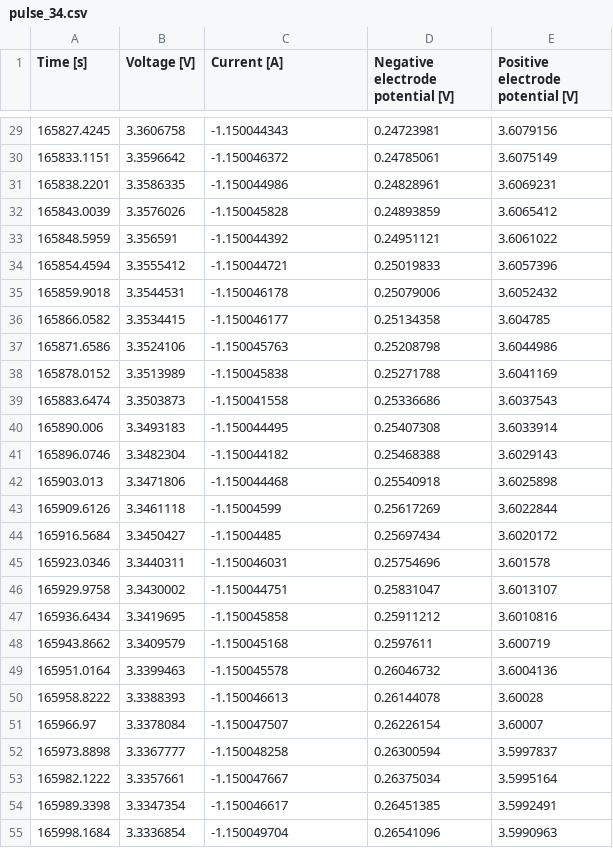
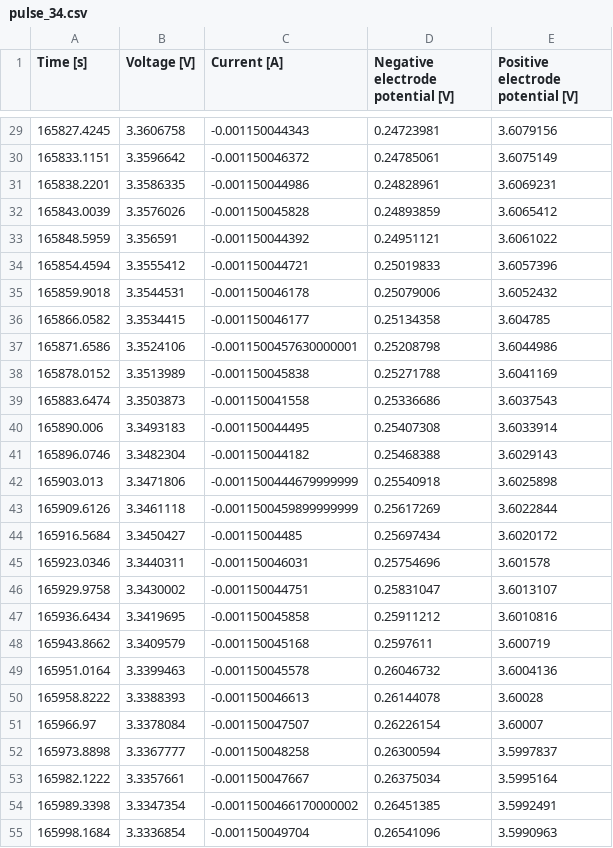
Before and after one commit to paramm-team/pybamm-param, a CSV file: pbparam/input/data/GITT/pulse_34.csv, drawn as a sheet; only a part is shown, gaps mark what is left out; the diff covers the shown part only.

```diff
--- a/pbparam/input/data/GITT/pulse_34.csv
+++ b/pbparam/input/data/GITT/pulse_34.csv
@@ -29,27 +29,27 @@ Time [s],Voltage [V],Current [A],Negative electrode potential [V],Positive elect
-165827.4245,3.3606758,-1.150044343,0.24723981,3.6079156
-165833.1151,3.3596642,-1.150046372,0.24785061,3.6075149
-165838.2201,3.3586335,-1.150044986,0.24828961,3.6069231
-165843.0039,3.3576026,-1.150045828,0.24893859,3.6065412
-165848.5959,3.356591,-1.150044392,0.24951121,3.6061022
-165854.4594,3.3555412,-1.150044721,0.25019833,3.6057396
-165859.9018,3.3544531,-1.150046178,0.25079006,3.6052432
-165866.0582,3.3534415,-1.150046177,0.25134358,3.604785
-165871.6586,3.3524106,-1.150045763,0.25208798,3.6044986
-165878.0152,3.3513989,-1.150045838,0.25271788,3.6041169
-165883.6474,3.3503873,-1.150041558,0.25336686,3.6037543
-165890.006,3.3493183,-1.150044495,0.25407308,3.6033914
-165896.0746,3.3482304,-1.150044182,0.25468388,3.6029143
-165903.013,3.3471806,-1.150044468,0.25540918,3.6025898
-165909.6126,3.3461118,-1.15004599,0.25617269,3.6022844
-165916.5684,3.3450427,-1.15004485,0.25697434,3.6020172
-165923.0346,3.3440311,-1.150046031,0.25754696,3.601578
-165929.9758,3.3430002,-1.150044751,0.25831047,3.6013107
-165936.6434,3.3419695,-1.150045858,0.25911212,3.6010816
-165943.8662,3.3409579,-1.150045168,0.2597611,3.600719
-165951.0164,3.3399463,-1.150045578,0.26046732,3.6004136
-165958.8222,3.3388393,-1.150046613,0.26144078,3.60028
-165966.97,3.3378084,-1.150047507,0.26226154,3.60007
-165973.8898,3.3367777,-1.150048258,0.26300594,3.5997837
-165982.1222,3.3357661,-1.150047667,0.26375034,3.5995164
-165989.3398,3.3347354,-1.150046617,0.26451385,3.5992491
-165998.1684,3.3336854,-1.150049704,0.26541096,3.5990963
+165827.4245,3.3606758,-0.001150044343,0.24723981,3.6079156
+165833.1151,3.3596642,-0.001150046372,0.24785061,3.6075149
+165838.2201,3.3586335,-0.001150044986,0.24828961,3.6069231
+165843.0039,3.3576026,-0.001150045828,0.24893859,3.6065412
+165848.5959,3.356591,-0.001150044392,0.24951121,3.6061022
+165854.4594,3.3555412,-0.001150044721,0.25019833,3.6057396
+165859.9018,3.3544531,-0.001150046178,0.25079006,3.6052432
+165866.0582,3.3534415,-0.001150046177,0.25134358,3.604785
+165871.6586,3.3524106,-0.0011500457630000001,0.25208798,3.6044986
+165878.0152,3.3513989,-0.001150045838,0.25271788,3.6041169
+165883.6474,3.3503873,-0.001150041558,0.25336686,3.6037543
+165890.006,3.3493183,-0.001150044495,0.25407308,3.6033914
+165896.0746,3.3482304,-0.001150044182,0.25468388,3.6029143
+165903.013,3.3471806,-0.0011500444679999999,0.25540918,3.6025898
+165909.6126,3.3461118,-0.0011500459899999999,0.25617269,3.6022844
+165916.5684,3.3450427,-0.00115004485,0.25697434,3.6020172
+165923.0346,3.3440311,-0.001150046031,0.25754696,3.601578
+165929.9758,3.3430002,-0.001150044751,0.25831047,3.6013107
+165936.6434,3.3419695,-0.001150045858,0.25911212,3.6010816
+165943.8662,3.3409579,-0.001150045168,0.2597611,3.600719
+165951.0164,3.3399463,-0.001150045578,0.26046732,3.6004136
+165958.8222,3.3388393,-0.001150046613,0.26144078,3.60028
+165966.97,3.3378084,-0.001150047507,0.26226154,3.60007
+165973.8898,3.3367777,-0.001150048258,0.26300594,3.5997837
+165982.1222,3.3357661,-0.001150047667,0.26375034,3.5995164
+165989.3398,3.3347354,-0.0011500466170000002,0.26451385,3.5992491
+165998.1684,3.3336854,-0.001150049704,0.26541096,3.5990963
```
Also changed, not shown: 118 edited cells elsewhere in this file, pbparam/input/data/GITT/pulse_35.csv, pbparam/input/data/GITT/pulse_36.csv, 40 other files.
